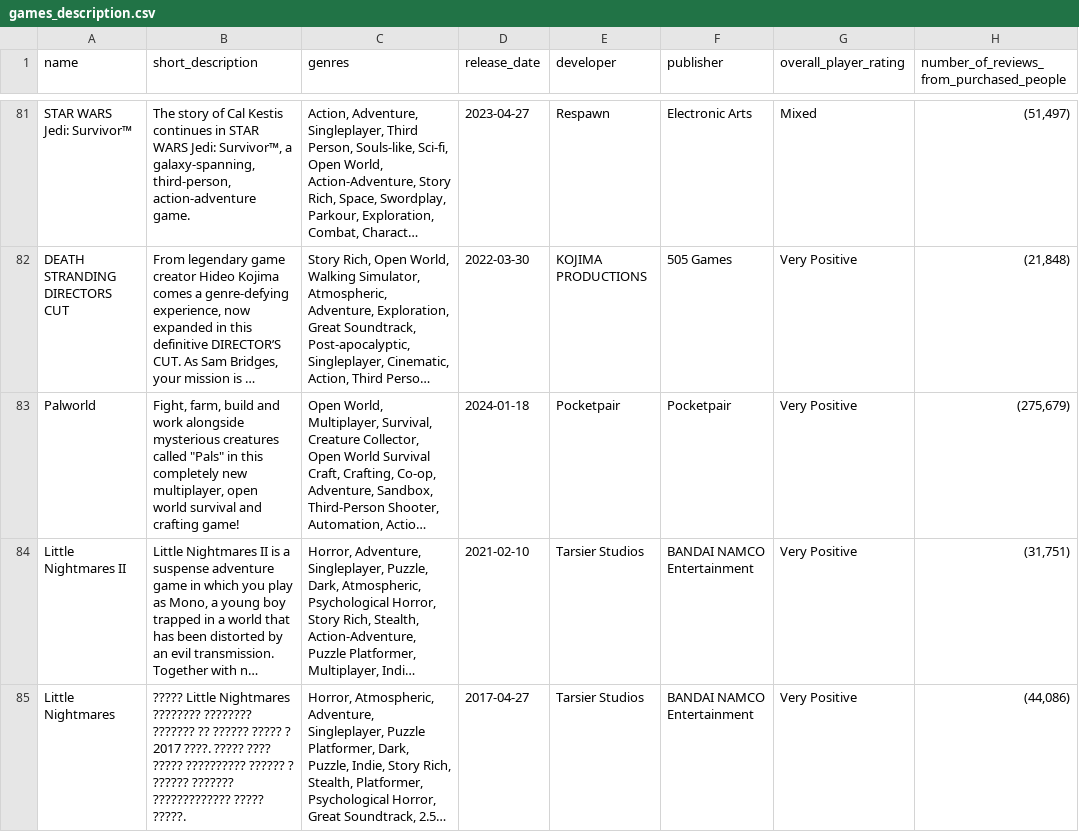
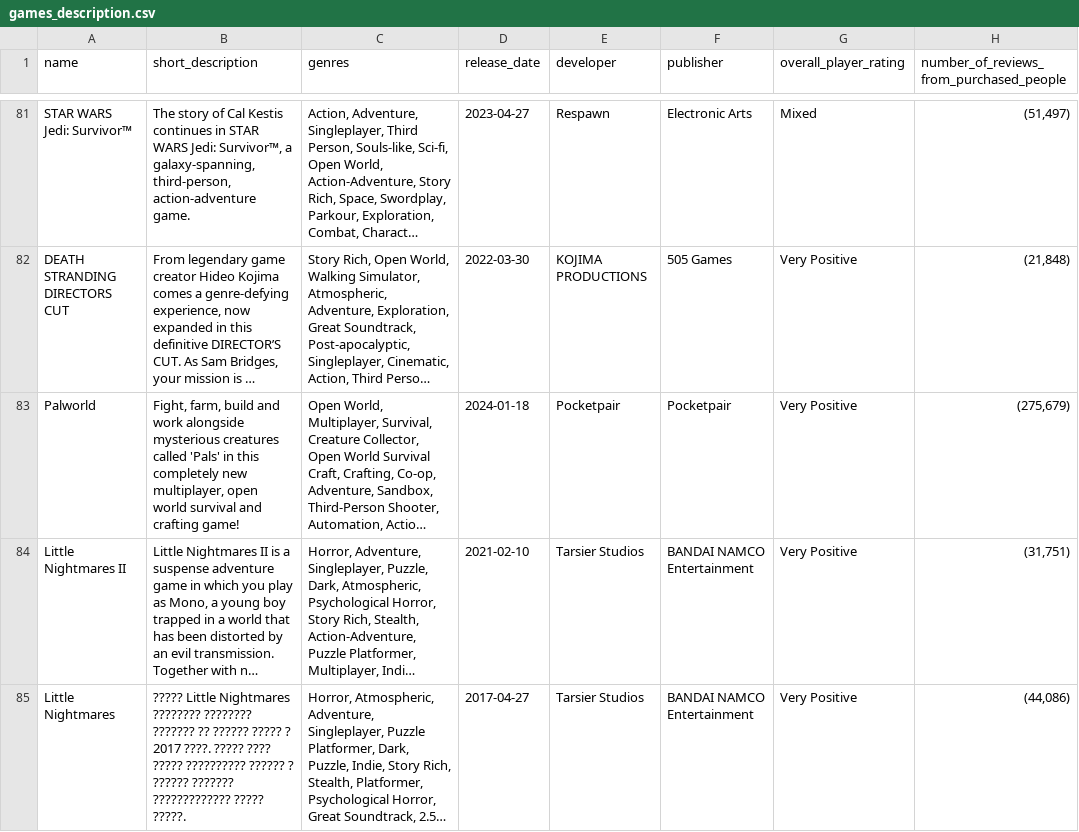
Before and after one commit to ehre0004/cst8911-midterm-project, a CSV file: CSVSteamFiles/games_description.csv, drawn as a sheet; only a part is shown, gaps mark what is left out; long unchanged cells end in …; the diff covers the shown part only; the diff names each change by its address in the sheet, - before the commit and + after, or states it on an @@ line.

```diff
--- a/CSVSteamFiles/games_description.csv
+++ b/CSVSteamFiles/games_description.csv
-B83 (short_description): …creatures called "Pals" in this…
+B83 (short_description): …creatures called 'Pals' in this…
```
Also changed, not shown: 14 edited cells elsewhere in this file, 3 other files.
